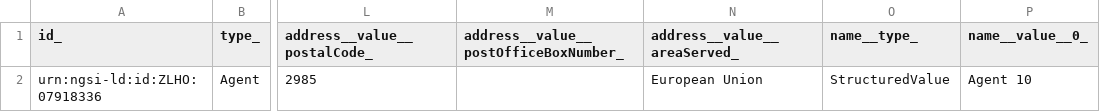
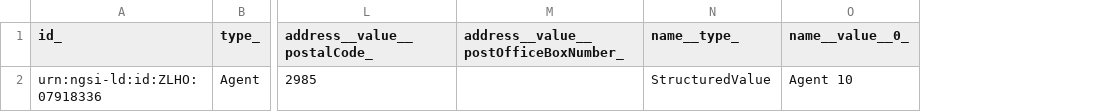
Before and after one commit to smart-data-models/dataModel.DCAT-AP, a CSV file: Agent/examples/example-normalized.json.csv, drawn as a sheet; only a part is shown, gaps mark what is left out; the diff names each change by its address in the sheet, - before the commit and + after, or states it on an @@ line.

Commit message:
Resolve problems detected in DCAT-AP v2.1.1 in Agent, Catalogue, CatalogueRecord, DataServiceRune, and Distribution

```diff
--- a/Agent/examples/example-normalized.json.csv
+++ b/Agent/examples/example-normalized.json.csv
-column N (address__value__areaServed_), row 2: European Union
```
Also changed, not shown: Agent/examples/example-normalized.jsonld.csv, Agent/examples/example.json.csv, 21 other files.
